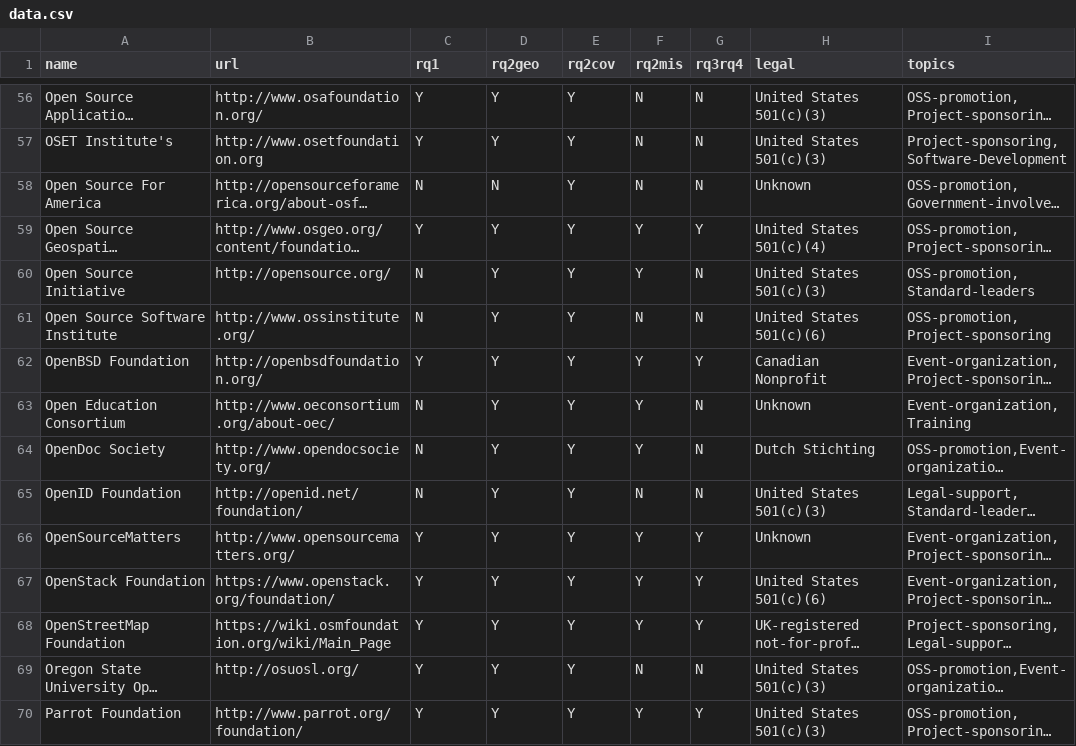
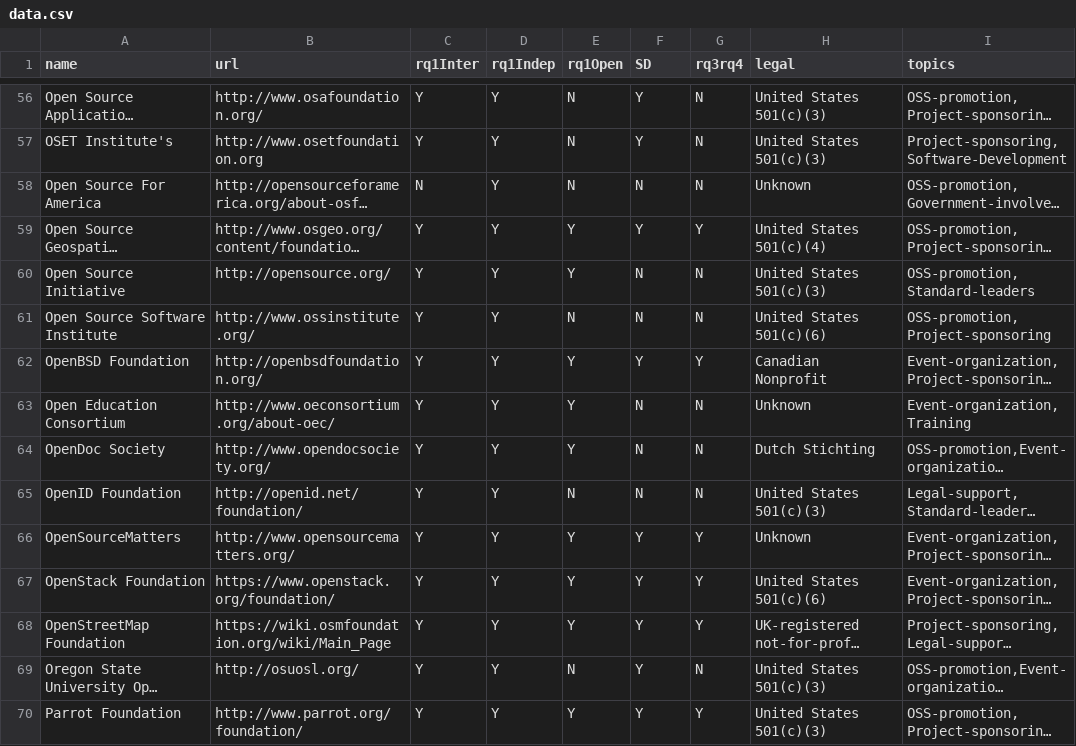
Before and after one commit to SOM-Research/OSSFoundations, a CSV file: data/data.csv, drawn as a sheet; only a part is shown, gaps mark what is left out; long unchanged cells end in …; the diff covers the shown part only; the diff names each change by its address in the sheet, - before the commit and + after, or states it on an @@ line.

```diff
--- a/data/data.csv
+++ b/data/data.csv
-C1: rq1
+C1: rq1Inter
-D1: rq2geo
+D1: rq1Indep
-E1: rq2cov
+E1: rq1Open
-F1: rq2mis
+F1: SD
-E56:E58 (rq1Open): Y
+E56:E58 (rq1Open): N
-F56:F57 (SD): N
+F56:F57 (SD): Y
-D58 (rq1Indep): N
+D58 (rq1Indep): Y
-C60:C61 (rq1Inter): N
+C60:C61 (rq1Inter): Y
-F60 (SD): Y
+F60 (SD): N
-E61 (rq1Open): Y
+E61 (rq1Open): N
-C63:C65 (rq1Inter): N
+C63:C65 (rq1Inter): Y
-F63:F64 (SD): Y
+F63:F64 (SD): N
-E65 (rq1Open): Y
+E65 (rq1Open): N
-E69 (rq1Open): Y
+E69 (rq1Open): N
-F69 (SD): N
+F69 (SD): Y
```
Also changed, not shown: 134 edited cells elsewhere in this file, 3 other files.
